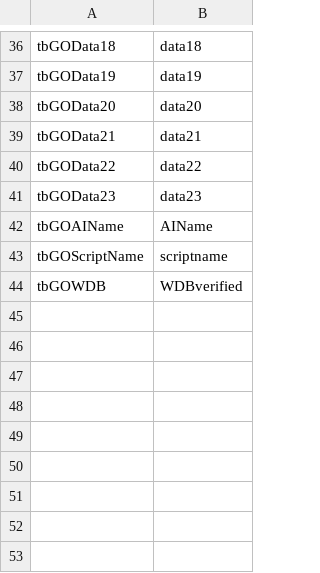
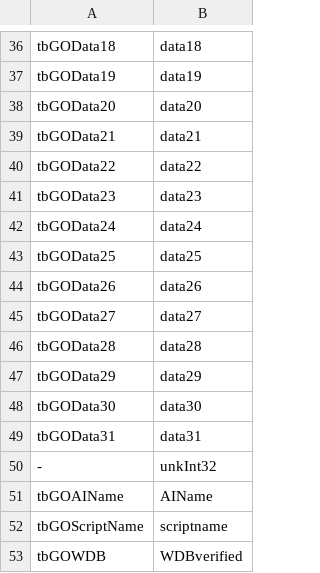
Before and after one commit to TheGhostGroup/StrawberryTools, a CSV file: Compiled/Ore DB Tool/CSV/TableInfo/Gameobject.csv, drawn as a sheet; only a part is shown, gaps mark what is left out; the diff names each change by its address in the sheet, - before the commit and + after, or states it on an @@ line.

Commit message:
Added more fields to gameobject_template

```diff
--- a/Compiled/Ore DB Tool/CSV/TableInfo/Gameobject.csv
+++ b/Compiled/Ore DB Tool/CSV/TableInfo/Gameobject.csv
+row 42: tbGOData24 | data24
+row 43: tbGOData25 | data25
+row 44: tbGOData26 | data26
+row 45: tbGOData27 | data27
+row 46: tbGOData28 | data28
+row 47: tbGOData29 | data29
+row 48: tbGOData30 | data30
+row 49: tbGOData31 | data31
+row 50: - | unkInt32
```
